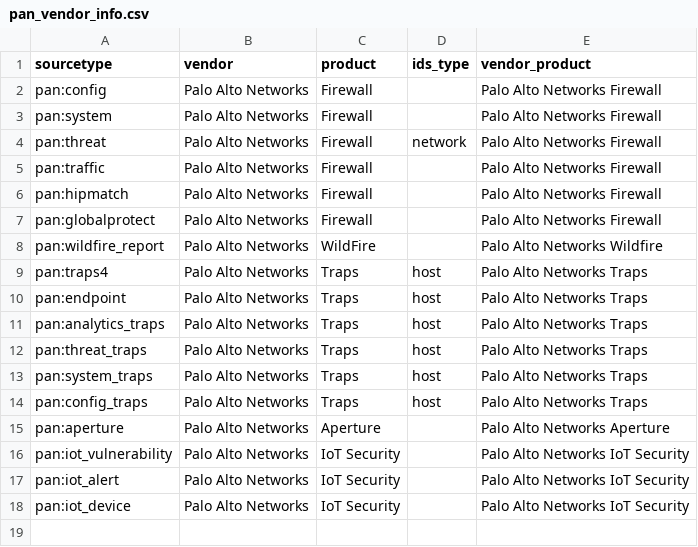
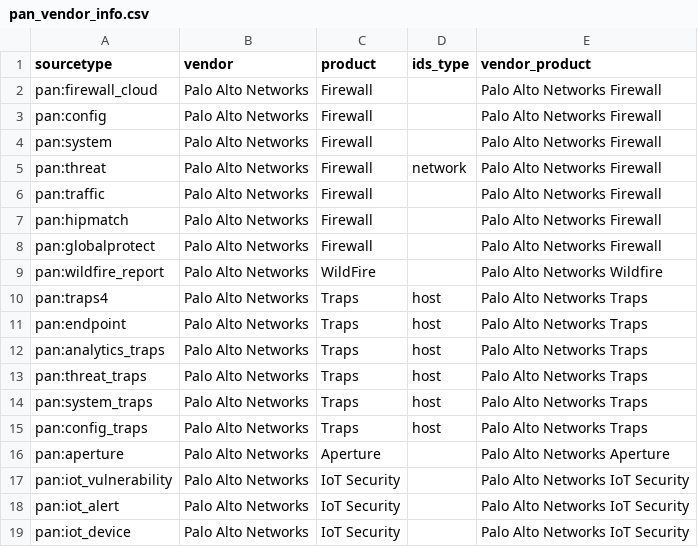
Before and after one commit to PaloAltoNetworks/Splunk-Apps, a CSV file: Splunk_TA_paloalto/lookups/pan_vendor_info.csv, drawn as a sheet.

```diff
--- a/Splunk_TA_paloalto/lookups/pan_vendor_info.csv
+++ b/Splunk_TA_paloalto/lookups/pan_vendor_info.csv
@@ -1,2 +1,3 @@
 sourcetype,vendor,product,ids_type,vendor_product
+pan:firewall_cloud,Palo Alto Networks,Firewall,,Palo Alto Networks Firewall
 pan:config,Palo Alto Networks,Firewall,,Palo Alto Networks Firewall
```
Also changed, not shown: 2 other files.
